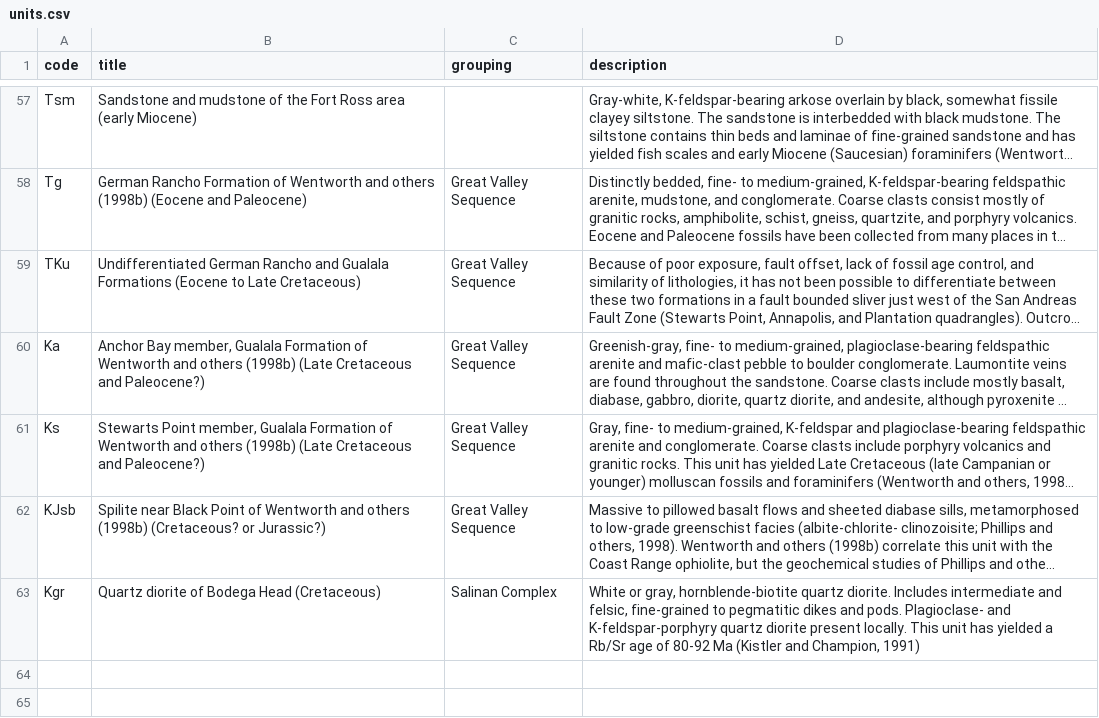
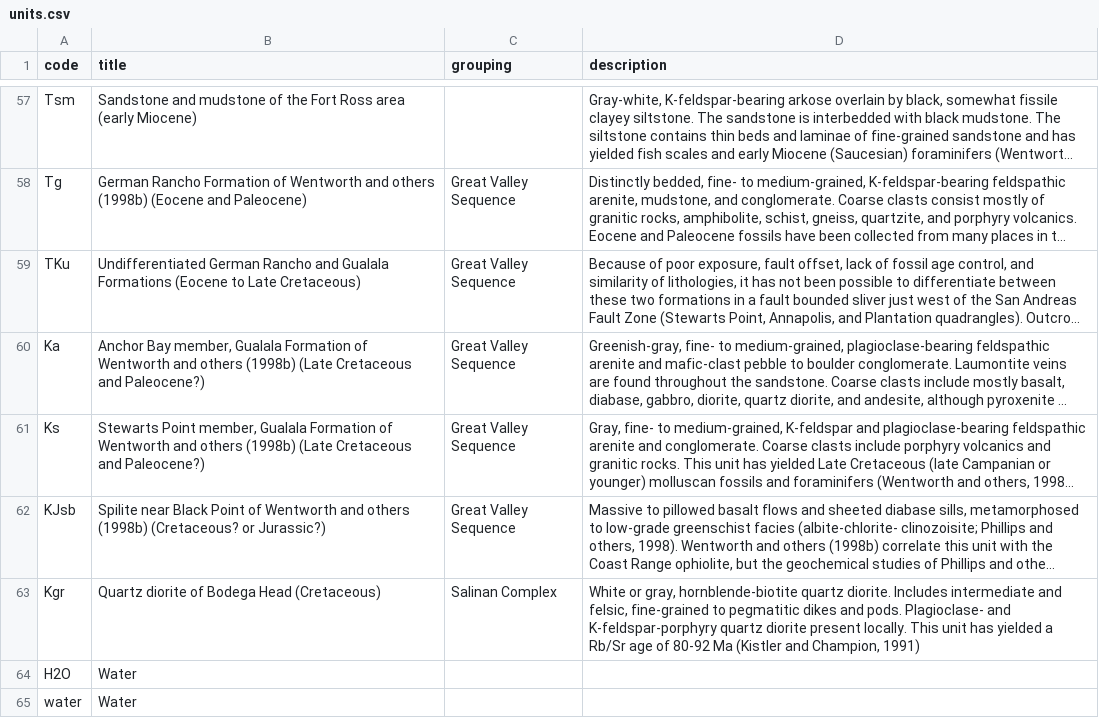
Before and after one commit to kueda/underfoot, a CSV file: sources/mf2402/units.csv, drawn as a sheet; only a part is shown, gaps mark what is left out; long unchanged cells end in …; the diff names each change by its address in the sheet, - before the commit and + after, or states it on an @@ line.

Commit message:
Added water units; improved controlled_span parsing; added some missing units

```diff
--- a/sources/mf2402/units.csv
+++ b/sources/mf2402/units.csv
+row 64: H2O | Water
+row 65: water | Water
```
Also changed, not shown: sources/of94_622/units.csv, sources/of96_252/units.csv, 16 other files.
